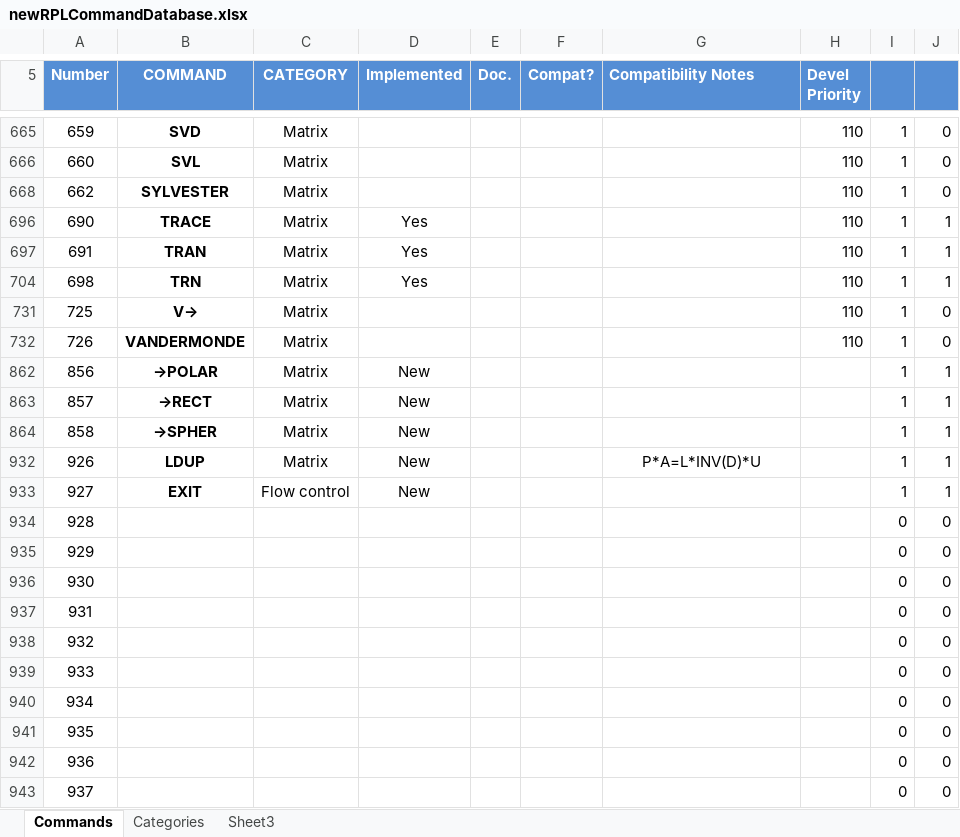
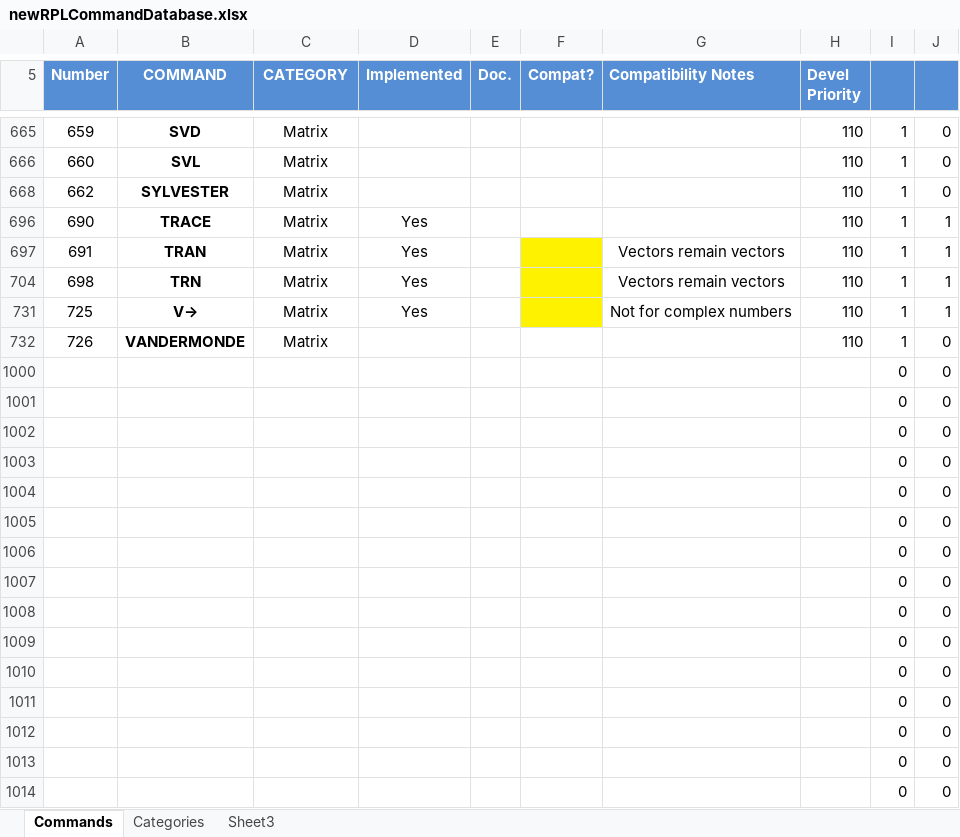
Before and after one commit to c3d/db48x-from-newrpl, an Excel workbook: newrpl/docs/newRPLCommandDatabase.xlsx, sheet Commands, drawn as a sheet; only a part is shown, gaps mark what is left out; the shorter side is filled out with more unchanged rows; values as stored, in another font and other column widths than the file's, no borders; charts and pictures not drawn; removed rows and columns are numbered as before the commit, all else as after; the diff covers the shown part only; the diff names each change by its address in the sheet, - before the commit and + after, or states it on an @@ line.

Commit message:
Implemented addition of polar vectors in arrays (add,sub and neg). Updated command database. Fixed compiler warnings on string lib.

```diff
--- a/newrpl/docs/newRPLCommandDatabase.xlsx (sheet Commands)
+++ b/newrpl/docs/newRPLCommandDatabase.xlsx (sheet Commands)
-F697 fill: none
+F697 fill: #FFF200
-G697 (Compatibility Notes): (empty)
+G697 (Compatibility Notes): Vectors remain vectors
-F704 fill: none
+F704 fill: #FFF200
-G704 (Compatibility Notes): (empty)
+G704 (Compatibility Notes): Vectors remain vectors
-D731 (Implemented): (empty)
+D731 (Implemented): Yes
-F731 fill: none
+F731 fill: #FFF200
-G731 (Compatibility Notes): (empty)
+G731 (Compatibility Notes): Not for complex numbers
-J731: 0
+J731: 1
@@ row 862 hidden: 856 | →POLAR | Matrix | New |  |  |  |  | 1 | 1 @@
@@ row 863 hidden: 857 | →RECT | Matrix | New |  |  |  |  | 1 | 1 @@
@@ row 864 hidden: 858 | →SPHER | Matrix | New |  |  |  |  | 1 | 1 @@
@@ row 932 hidden: 926 | LDUP | Matrix | New |  |  | P*A=L*INV(D)*U |  | 1 | 1 @@
@@ row 933 hidden: 927 | EXIT | Flow control | New |  |  |  |  | 1 | 1 @@
@@ row 934 hidden: 928 |  |  |  |  |  |  |  | 0 | 0 @@
@@ row 935 hidden: 929 |  |  |  |  |  |  |  | 0 | 0 @@
@@ row 936 hidden: 930 |  |  |  |  |  |  |  | 0 | 0 @@
@@ row 937 hidden: 931 |  |  |  |  |  |  |  | 0 | 0 @@
@@ row 938 hidden: 932 |  |  |  |  |  |  |  | 0 | 0 @@
@@ row 939 hidden: 933 |  |  |  |  |  |  |  | 0 | 0 @@
@@ row 940 hidden: 934 |  |  |  |  |  |  |  | 0 | 0 @@
@@ row 941 hidden: 935 |  |  |  |  |  |  |  | 0 | 0 @@
@@ row 942 hidden: 936 |  |  |  |  |  |  |  | 0 | 0 @@
@@ row 943 hidden: 937 |  |  |  |  |  |  |  | 0 | 0 @@
```
Also changed, not shown: 66 hidden or unhidden rows, 4 edited cells and cell formats elsewhere in this sheet, 4 other files.
